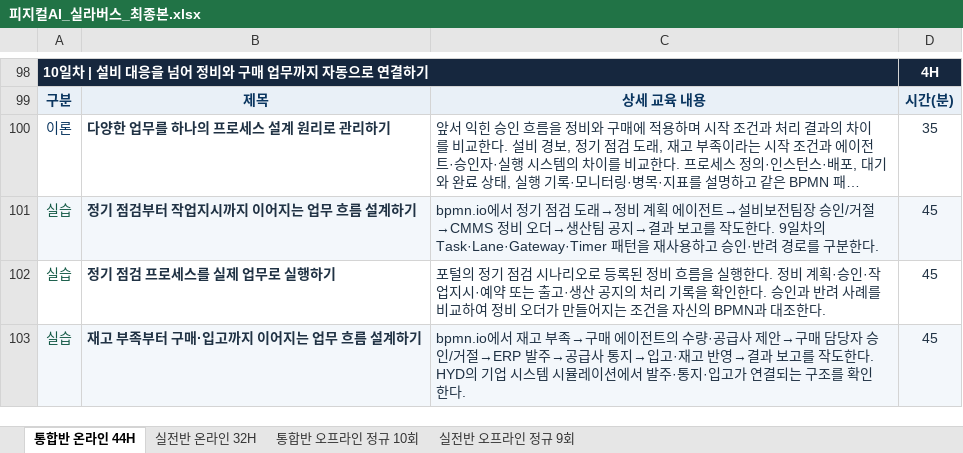
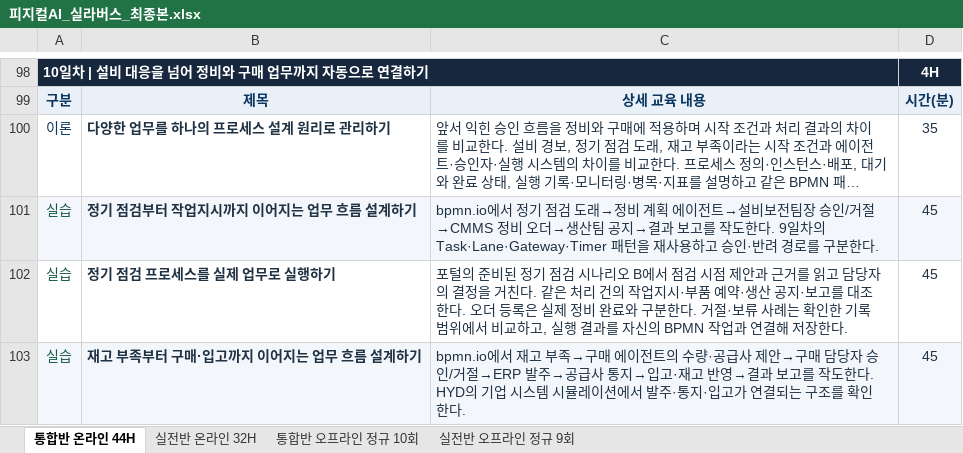
Before and after one commit to uengine-oss/hyd-iot-edu, an Excel workbook: 문서/교재/실라버스/피지컬AI_실라버스_최종본.xlsx, sheet 통합반 온라인 44H, drawn as a sheet; only a part is shown, gaps mark what is left out; long unchanged cells end in …; values as stored, in another font and other column widths than the file's, no borders; the diff covers the shown part only; the diff names each change by its address in the sheet, - before the commit and + after, or states it on an @@ line.

```diff
--- a/문서/교재/실라버스/피지컬AI_실라버스_최종본.xlsx (sheet 통합반 온라인 44H)
+++ b/문서/교재/실라버스/피지컬AI_실라버스_최종본.xlsx (sheet 통합반 온라인 44H)
-C102: 포털의 정기 점검 시나리오로 등록된 정비 흐름을 실행한다. 정비 계획·승인·작업지시·예약 또는 출고·생산 공지의 처리 기록을 확인한다. 승인과 반려 사례를 비교하여 정비 오더가 만들어지는 조건을 자신의 BPMN과 대조한다.
+C102: 포털의 준비된 정기 점검 시나리오 B에서 점검 시점 제안과 근거를 읽고 담당자의 결정을 거친다. 같은 처리 건의 작업지시·부품 예약·생산 공지·보고를 대조한다. 오더 등록은 실제 정비 완료와 구분한다. 거절·보류 사례는 확인한 기록 범위에서 비교하고, 실행 결과를 자신의 BPMN 작업과 연결해 저장한다.
```
Also changed, not shown: 15 edited cells elsewhere in this sheet, sheet 실전반 온라인 32H, sheet 실전반 오프라인 정규 9회, sheet 통합반 오프라인 정규 10회, 14 other files.
